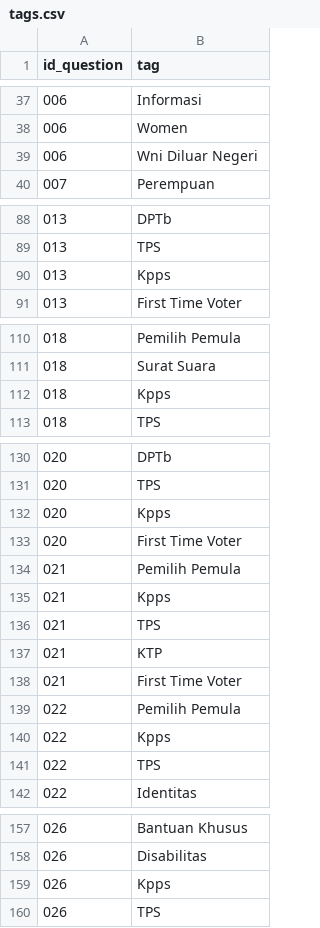
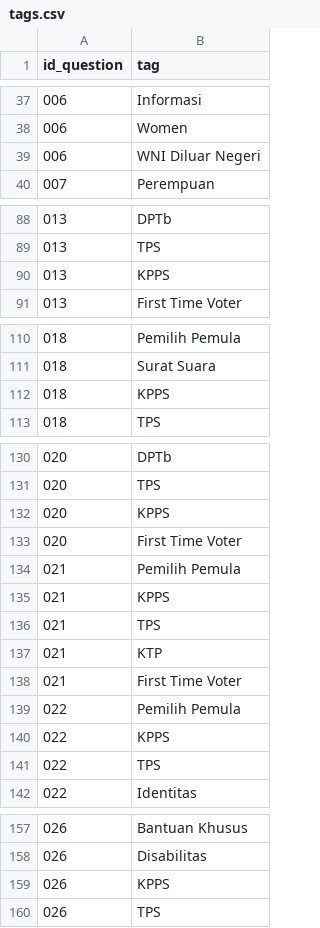
Before and after one commit to pemiluAPI/pemilu-data, a CSV file: peraturan/tags.csv, drawn as a sheet; only a part is shown, gaps mark what is left out; the diff covers the shown part only.

```diff
--- a/peraturan/tags.csv
+++ b/peraturan/tags.csv
@@ -38,3 +38,3 @@ id_question,tag
 006,Women
-006,Wni Diluar Negeri
+006,WNI Diluar Negeri
 007,Perempuan
@@ -89,3 +89,3 @@ id_question,tag
 013,TPS
-013,Kpps
+013,KPPS
 013,First Time Voter
@@ -111,3 +111,3 @@ id_question,tag
 018,Surat Suara
-018,Kpps
+018,KPPS
 018,TPS
@@ -131,6 +131,6 @@ id_question,tag
 020,TPS
-020,Kpps
+020,KPPS
 020,First Time Voter
 021,Pemilih Pemula
-021,Kpps
+021,KPPS
 021,TPS
@@ -139,3 +139,3 @@ id_question,tag
 022,Pemilih Pemula
-022,Kpps
+022,KPPS
 022,TPS
@@ -158,3 +158,3 @@ id_question,tag
 026,Disabilitas
-026,Kpps
+026,KPPS
 026,TPS
```
Also changed, not shown: 68 added rows, 6 removed rows and 16 edited cells elsewhere in this file, peraturan/pertanyaan.csv.
